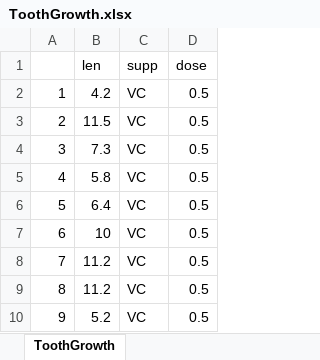
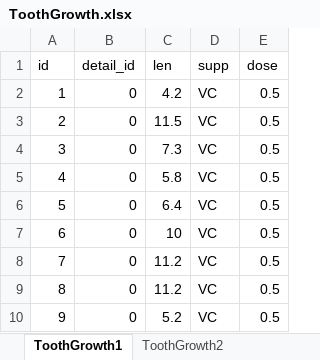
Before and after one commit to finehang/learnPython, an Excel workbook: ToothGrowth.xlsx, sheet ToothGrowth1, drawn as a sheet; only a part is shown; values as stored, in another font and other column widths than the file's, no borders; charts and pictures not drawn; the diff names each change by its address in the sheet, - before the commit and + after, or states it on an @@ line.

```diff
--- a/ToothGrowth.xlsx (sheet ToothGrowth1)
+++ b/ToothGrowth.xlsx (sheet ToothGrowth1)
-sheet tab: ToothGrowth
+sheet tab: ToothGrowth1
+sheet tab: ToothGrowth2
+column B (detail_id), rows 2-10: all 0
-A1: (empty)
+A1: id
```
Also changed, not shown: other sheet tabs, charts or pictures, 11 other files.
